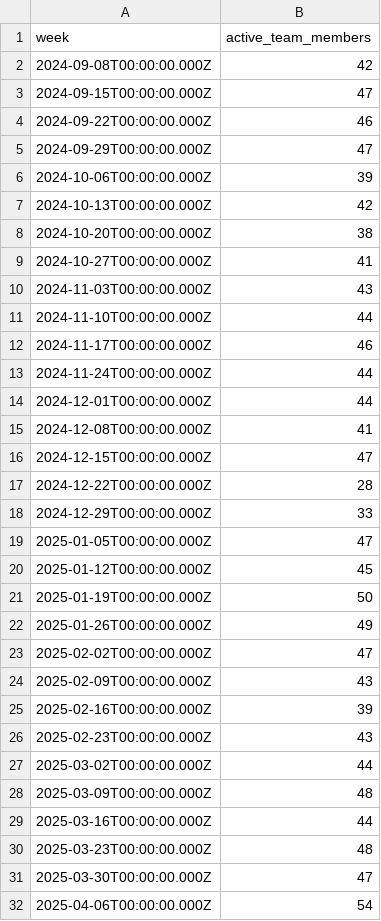
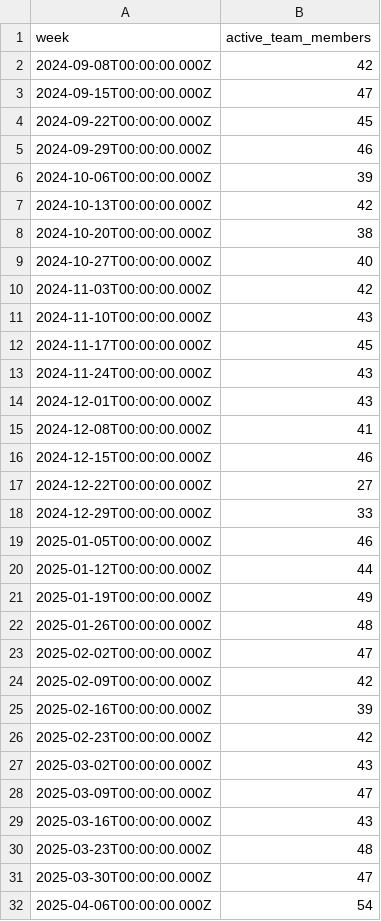
Before and after one commit to jwinternheimer/observable_metrics, a CSV file: src/data/buffer_team_weekly_active_members.csv, drawn as a sheet; only a part is shown; the diff covers the shown part only.

```diff
--- a/src/data/buffer_team_weekly_active_members.csv
+++ b/src/data/buffer_team_weekly_active_members.csv
@@ -3,4 +3,4 @@ week,active_team_members
 2024-09-15T00:00:00.000Z,47
-2024-09-22T00:00:00.000Z,46
-2024-09-29T00:00:00.000Z,47
+2024-09-22T00:00:00.000Z,45
+2024-09-29T00:00:00.000Z,46
 2024-10-06T00:00:00.000Z,39
@@ -8,23 +8,23 @@ week,active_team_members
 2024-10-20T00:00:00.000Z,38
-2024-10-27T00:00:00.000Z,41
-2024-11-03T00:00:00.000Z,43
-2024-11-10T00:00:00.000Z,44
-2024-11-17T00:00:00.000Z,46
-2024-11-24T00:00:00.000Z,44
-2024-12-01T00:00:00.000Z,44
+2024-10-27T00:00:00.000Z,40
+2024-11-03T00:00:00.000Z,42
+2024-11-10T00:00:00.000Z,43
+2024-11-17T00:00:00.000Z,45
+2024-11-24T00:00:00.000Z,43
+2024-12-01T00:00:00.000Z,43
 2024-12-08T00:00:00.000Z,41
-2024-12-15T00:00:00.000Z,47
-2024-12-22T00:00:00.000Z,28
+2024-12-15T00:00:00.000Z,46
+2024-12-22T00:00:00.000Z,27
 2024-12-29T00:00:00.000Z,33
-2025-01-05T00:00:00.000Z,47
-2025-01-12T00:00:00.000Z,45
-2025-01-19T00:00:00.000Z,50
-2025-01-26T00:00:00.000Z,49
+2025-01-05T00:00:00.000Z,46
+2025-01-12T00:00:00.000Z,44
+2025-01-19T00:00:00.000Z,49
+2025-01-26T00:00:00.000Z,48
 2025-02-02T00:00:00.000Z,47
-2025-02-09T00:00:00.000Z,43
+2025-02-09T00:00:00.000Z,42
 2025-02-16T00:00:00.000Z,39
-2025-02-23T00:00:00.000Z,43
-2025-03-02T00:00:00.000Z,44
-2025-03-09T00:00:00.000Z,48
-2025-03-16T00:00:00.000Z,44
+2025-02-23T00:00:00.000Z,42
+2025-03-02T00:00:00.000Z,43
+2025-03-09T00:00:00.000Z,47
+2025-03-16T00:00:00.000Z,43
 2025-03-23T00:00:00.000Z,48
```
Also changed, not shown: 15 edited cells elsewhere in this file, src/data/buffer-channel-monthly-performance.csv, src/data/buffer_team_posts.csv, 18 other files.
